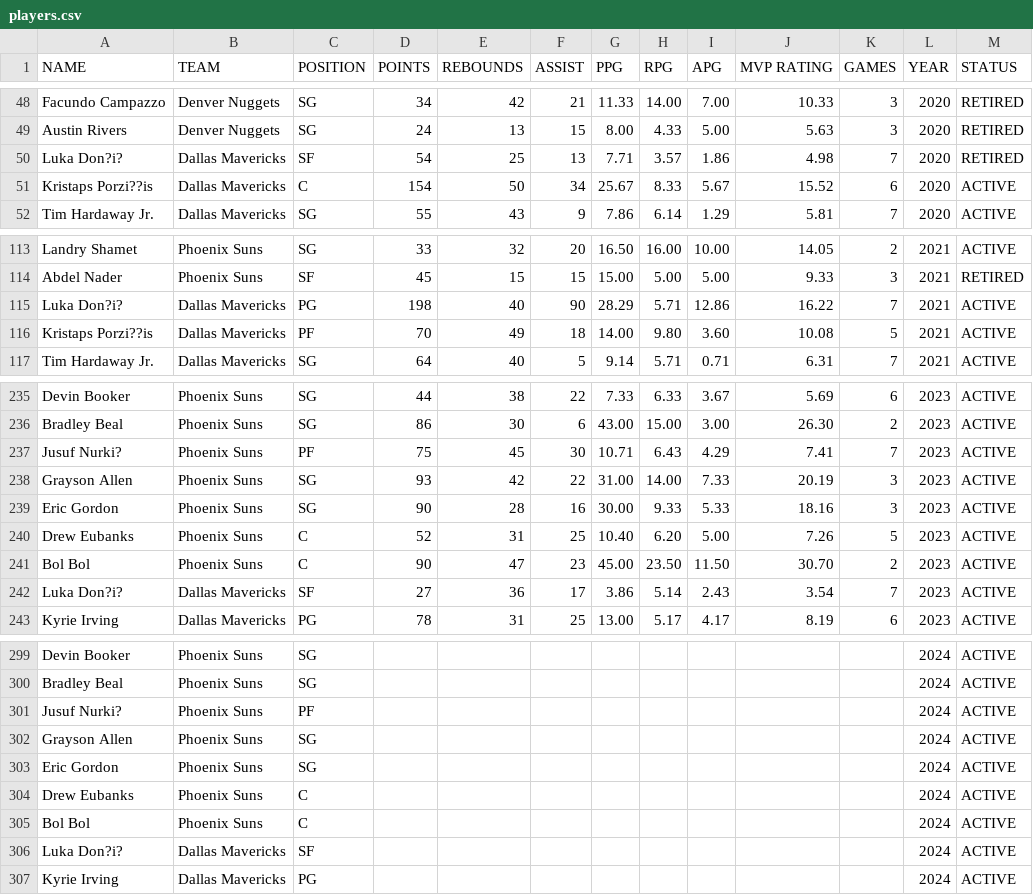
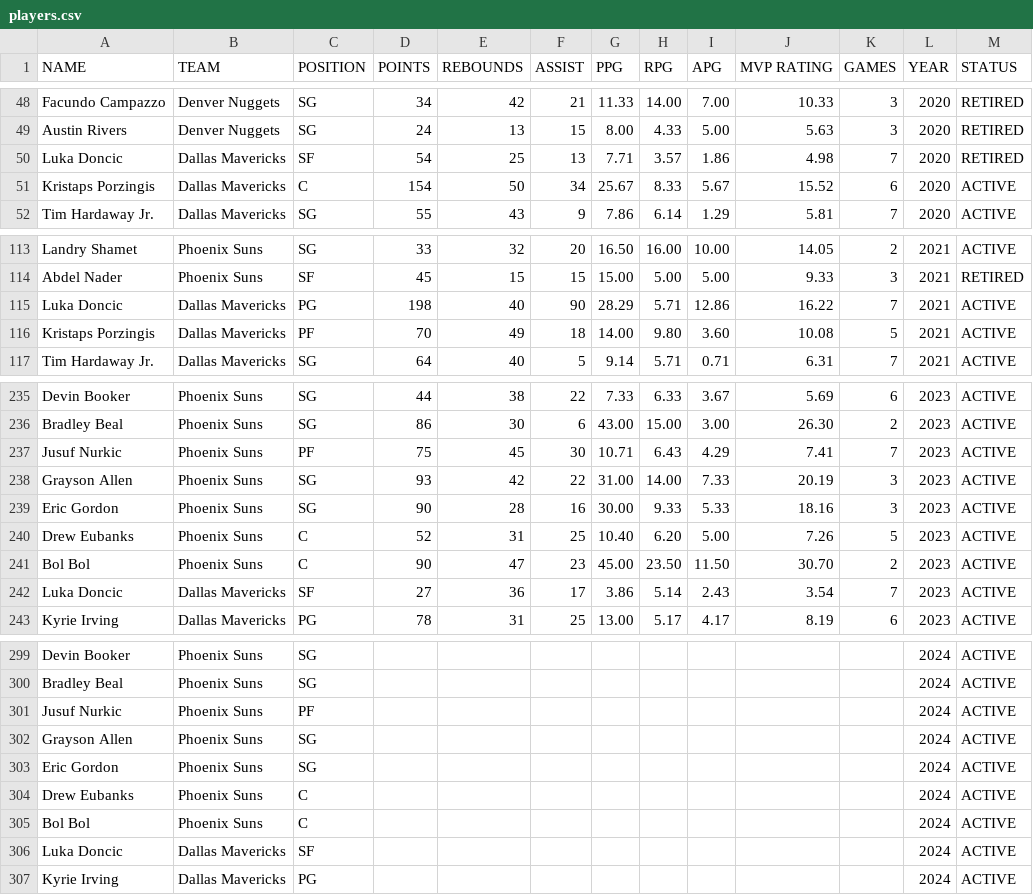
Before and after one commit to Hendrizzzz/OS-Midterm-Group-Project, a CSV file: players.csv, drawn as a sheet; only a part is shown, gaps mark what is left out; the diff covers the shown part only.

Commit message:
Update players.csv

```diff
--- a/players.csv
+++ b/players.csv
@@ -49,4 +49,4 @@ Facundo Campazzo,Denver Nuggets,SG,34,42,21,11.33,14.00,7.00,10.33,3,2020,RETIRE
 Austin Rivers,Denver Nuggets,SG,24,13,15,8.00,4.33,5.00,5.63,3,2020,RETIRED
-Luka Don?i?,Dallas Mavericks,SF,54,25,13,7.71,3.57,1.86,4.98,7,2020,RETIRED
-Kristaps Porzi??is,Dallas Mavericks,C,154,50,34,25.67,8.33,5.67,15.52,6,2020,ACTIVE
+Luka Doncic,Dallas Mavericks,SF,54,25,13,7.71,3.57,1.86,4.98,7,2020,RETIRED
+Kristaps Porzingis,Dallas Mavericks,C,154,50,34,25.67,8.33,5.67,15.52,6,2020,ACTIVE
 Tim Hardaway Jr.,Dallas Mavericks,SG,55,43,9,7.86,6.14,1.29,5.81,7,2020,ACTIVE
@@ -114,4 +114,4 @@ Landry Shamet,Phoenix Suns,SG,33,32,20,16.50,16.00,10.00,14.05,2,2021,ACTIVE
 Abdel Nader,Phoenix Suns,SF,45,15,15,15.00,5.00,5.00,9.33,3,2021,RETIRED
-Luka Don?i?,Dallas Mavericks,PG,198,40,90,28.29,5.71,12.86,16.22,7,2021,ACTIVE
-Kristaps Porzi??is,Dallas Mavericks,PF,70,49,18,14.00,9.80,3.60,10.08,5,2021,ACTIVE
+Luka Doncic,Dallas Mavericks,PG,198,40,90,28.29,5.71,12.86,16.22,7,2021,ACTIVE
+Kristaps Porzingis,Dallas Mavericks,PF,70,49,18,14.00,9.80,3.60,10.08,5,2021,ACTIVE
 Tim Hardaway Jr.,Dallas Mavericks,SG,64,40,5,9.14,5.71,0.71,6.31,7,2021,ACTIVE
@@ -236,3 +236,3 @@ Devin Booker,Phoenix Suns,SG,44,38,22,7.33,6.33,3.67,5.69,6,2023,ACTIVE
 Bradley Beal,Phoenix Suns,SG,86,30,6,43.00,15.00,3.00,26.30,2,2023,ACTIVE
-Jusuf Nurki?,Phoenix Suns,PF,75,45,30,10.71,6.43,4.29,7.41,7,2023,ACTIVE
+Jusuf Nurkic,Phoenix Suns,PF,75,45,30,10.71,6.43,4.29,7.41,7,2023,ACTIVE
 Grayson Allen,Phoenix Suns,SG,93,42,22,31.00,14.00,7.33,20.19,3,2023,ACTIVE
@@ -241,3 +241,3 @@ Drew Eubanks,Phoenix Suns,C,52,31,25,10.40,6.20,5.00,7.26,5,2023,ACTIVE
 Bol Bol,Phoenix Suns,C,90,47,23,45.00,23.50,11.50,30.70,2,2023,ACTIVE
-Luka Don?i?,Dallas Mavericks,SF,27,36,17,3.86,5.14,2.43,3.54,7,2023,ACTIVE
+Luka Doncic,Dallas Mavericks,SF,27,36,17,3.86,5.14,2.43,3.54,7,2023,ACTIVE
 Kyrie Irving,Dallas Mavericks,PG,78,31,25,13.00,5.17,4.17,8.19,6,2023,ACTIVE
@@ -300,3 +300,3 @@ Devin Booker,Phoenix Suns,SG,,,,,,,,,2024,ACTIVE
 Bradley Beal,Phoenix Suns,SG,,,,,,,,,2024,ACTIVE
-Jusuf Nurki?,Phoenix Suns,PF,,,,,,,,,2024,ACTIVE
+Jusuf Nurkic,Phoenix Suns,PF,,,,,,,,,2024,ACTIVE
 Grayson Allen,Phoenix Suns,SG,,,,,,,,,2024,ACTIVE
@@ -305,3 +305,3 @@ Drew Eubanks,Phoenix Suns,C,,,,,,,,,2024,ACTIVE
 Bol Bol,Phoenix Suns,C,,,,,,,,,2024,ACTIVE
-Luka Don?i?,Dallas Mavericks,SF,,,,,,,,,2024,ACTIVE
+Luka Doncic,Dallas Mavericks,SF,,,,,,,,,2024,ACTIVE
 Kyrie Irving,Dallas Mavericks,PG,,,,,,,,,2024,ACTIVE
```
Also changed, not shown: 3 edited cells elsewhere in this file.
